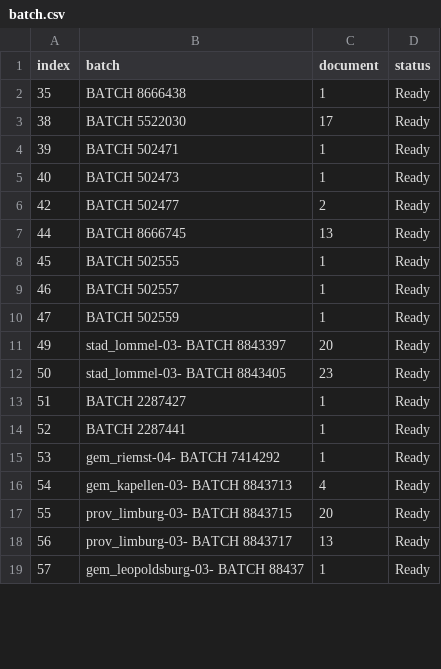
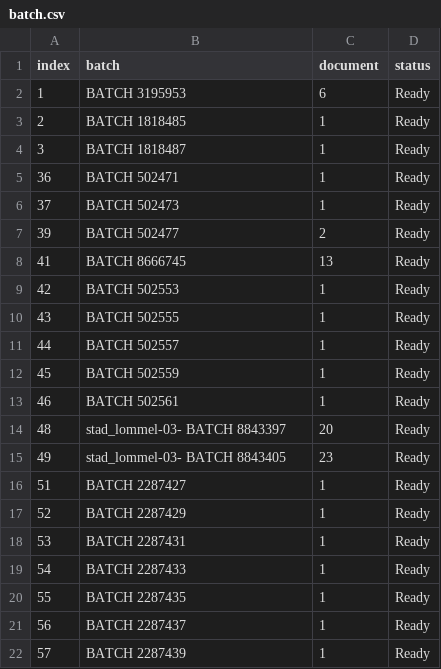
Before and after one commit to harivonyR/puppeteer-webscrap-app, a CSV file: public/assets/batch.csv, drawn as a sheet; only a part is shown; the diff covers the shown part only.

Commit message:
READY for v5 manage session expired, scrap running with single page

```diff
--- a/public/assets/batch.csv
+++ b/public/assets/batch.csv
@@ -1,19 +1,22 @@
 index,batch,document,status
-35,BATCH 8666438,1,Ready
-38,BATCH 5522030,17,Ready
-39,BATCH 502471,1,Ready
-40,BATCH 502473,1,Ready
-42,BATCH 502477,2,Ready
-44,BATCH 8666745,13,Ready
-45,BATCH 502555,1,Ready
-46,BATCH 502557,1,Ready
-47,BATCH 502559,1,Ready
-49,stad_lommel-03- BATCH 8843397,20,Ready
-50,stad_lommel-03- BATCH 8843405,23,Ready
+1,BATCH 3195953,6,Ready
+2,BATCH 1818485,1,Ready
+3,BATCH 1818487,1,Ready
+36,BATCH 502471,1,Ready
+37,BATCH 502473,1,Ready
+39,BATCH 502477,2,Ready
+41,BATCH 8666745,13,Ready
+42,BATCH 502553,1,Ready
+43,BATCH 502555,1,Ready
+44,BATCH 502557,1,Ready
+45,BATCH 502559,1,Ready
+46,BATCH 502561,1,Ready
+48,stad_lommel-03- BATCH 8843397,20,Ready
+49,stad_lommel-03- BATCH 8843405,23,Ready
 51,BATCH 2287427,1,Ready
-52,BATCH 2287441,1,Ready
-53,gem_riemst-04- BATCH 7414292,1,Ready
-54,gem_kapellen-03- BATCH 8843713,4,Ready
-55,prov_limburg-03- BATCH 8843715,20,Ready
-56,prov_limburg-03- BATCH 8843717,13,Ready
-57,gem_leopoldsburg-03- BATCH 88437,1,Ready
+52,BATCH 2287429,1,Ready
+53,BATCH 2287431,1,Ready
+54,BATCH 2287433,1,Ready
+55,BATCH 2287435,1,Ready
+56,BATCH 2287437,1,Ready
+57,BATCH 2287439,1,Ready
```
Also changed, not shown: 3 added rows, 3 removed rows and 65 edited cells elsewhere in this file, 3 other files.
